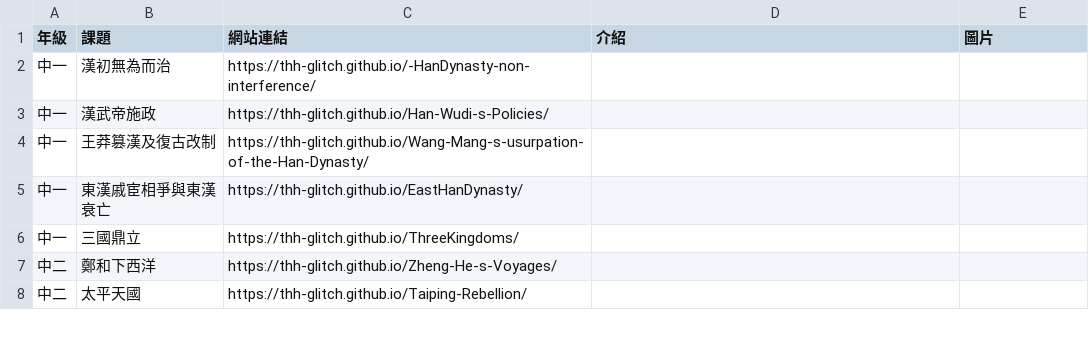
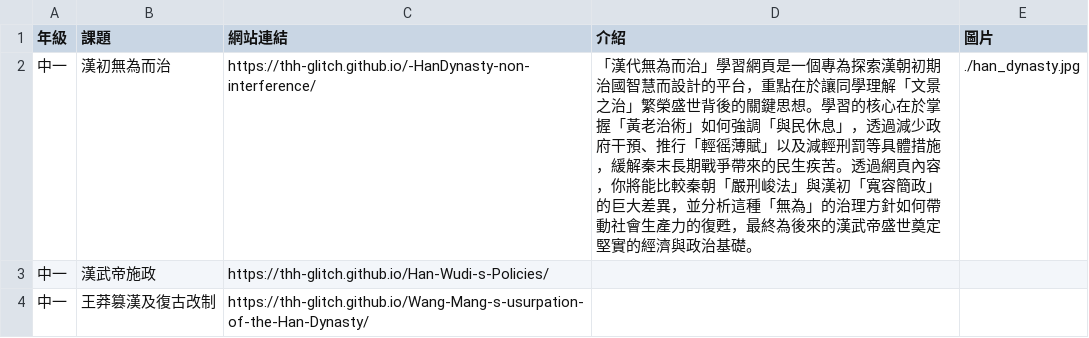
Before and after one commit to thh-glitch/ChineseHistoryInteractiveWebsite, a CSV file: data.csv, drawn as a sheet; only a part is shown; the shorter side is filled out with more unchanged rows.

```diff
--- a/data.csv
+++ b/data.csv
@@ -1,3 +1,3 @@
 年級,課題,網站連結,介紹,圖片
-中一,漢初無為而治,https://thh-glitch.github.io/-HanDynasty-non-interference/,,
+中一,漢初無為而治,https://thh-glitch.github.io/-HanDynasty-non-interference/,「漢代無為而治」學習網頁是一個專為探索漢朝初期治國智慧而設計的平台，重點在於讓同學理解「文景之治」繁榮盛世背後的關鍵思想。學習的核心在於掌握「黃老治術」如何強調「與民休息」，透過減少政府干預、推行「輕徭薄賦」以及減輕刑罰等具體措施，緩解秦末長期戰爭帶來的民生疾苦。透過網頁內容，你將能比較秦朝「嚴刑峻法」與漢初「寬容簡政」的巨大差異，並分析這種「無為」的治理方針如何帶動社會生產力的復甦，最終為後來的漢武帝盛世奠定堅實的經濟與政治基礎。,./han_dynasty.jpg
 中一,漢武帝施政,https://thh-glitch.github.io/Han-Wudi-s-Policies/,,
```
